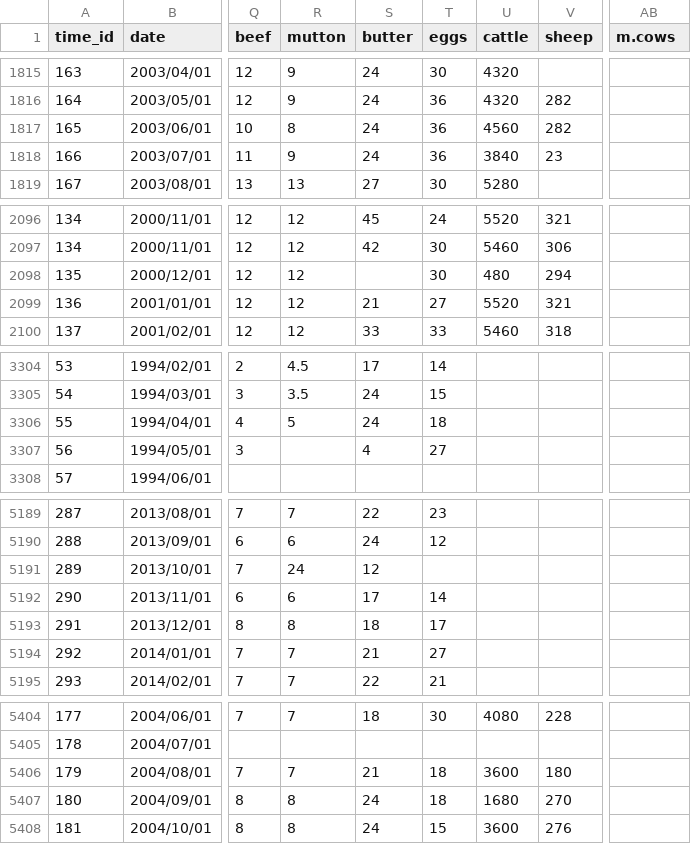
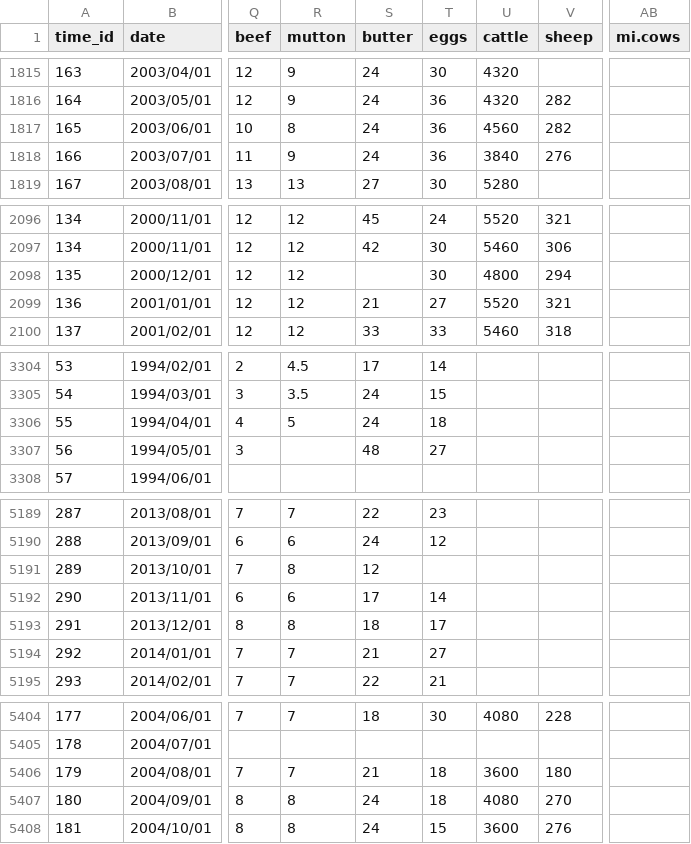
Before and after one commit to lhbinge/R-Commodities, a CSV file: Commodities.csv, drawn as a sheet; only a part is shown, gaps mark what is left out; the diff covers the shown part only; the diff names each change by its address in the sheet, - before the commit and + after, or states it on an @@ line.

```diff
--- a/Commodities.csv
+++ b/Commodities.csv
-AB1: m.cows
+AB1: mi.cows
-V1818 (sheep): 23
+V1818 (sheep): 276
-U2098 (cattle): 480
+U2098 (cattle): 4800
-S3307 (butter): 4
+S3307 (butter): 48
-R5191 (mutton): 24
+R5191 (mutton): 8
-U5407 (cattle): 1680
+U5407 (cattle): 4080
```
Also changed, not shown: 11 edited cells elsewhere in this file, Blue_Books.csv, 4 other files.
